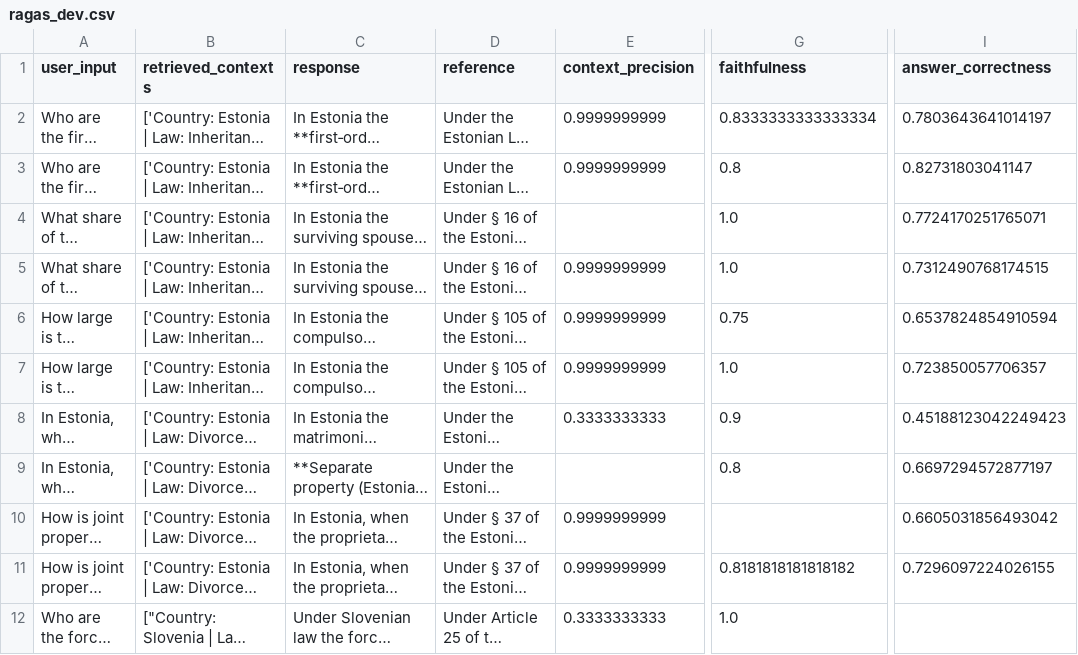
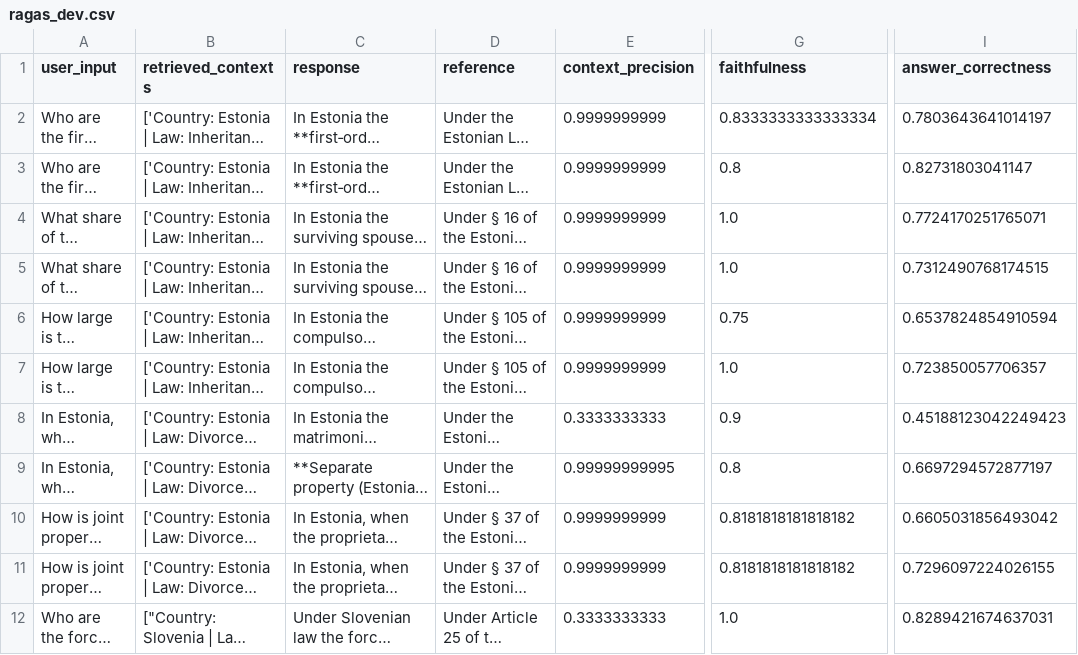
Before and after one commit to LucaPesacane/legal-rag, a CSV file: eval/results/ragas_dev.csv, drawn as a sheet; only a part is shown, gaps mark what is left out; long unchanged cells end in …; the diff covers the shown part only; the diff names each change by its address in the sheet, - before the commit and + after, or states it on an @@ line.

Commit message:
RAGAS dev run complete (1 empty cell left out of 280)
Task A vs Task B, answers with sources: context precision 0.660 / 0.756,
context recall 0.860 / 0.887, faithfulness 0.906 / 0.869, answer
relevancy 0.849 / 0.849, answer correctness 0.692 / 0.722.

```diff
--- a/eval/results/ragas_dev.csv
+++ b/eval/results/ragas_dev.csv
-E4 (context_precision): (empty)
+E4 (context_precision): 0.9999999999
-E9 (context_precision): (empty)
+E9 (context_precision): 0.99999999995
-G10 (faithfulness): (empty)
+G10 (faithfulness): 0.8181818181818182
-I12 (answer_correctness): (empty)
+I12 (answer_correctness): 0.8289421674637031
```
Also changed, not shown: 96 edited cells elsewhere in this file, 3 other files.
